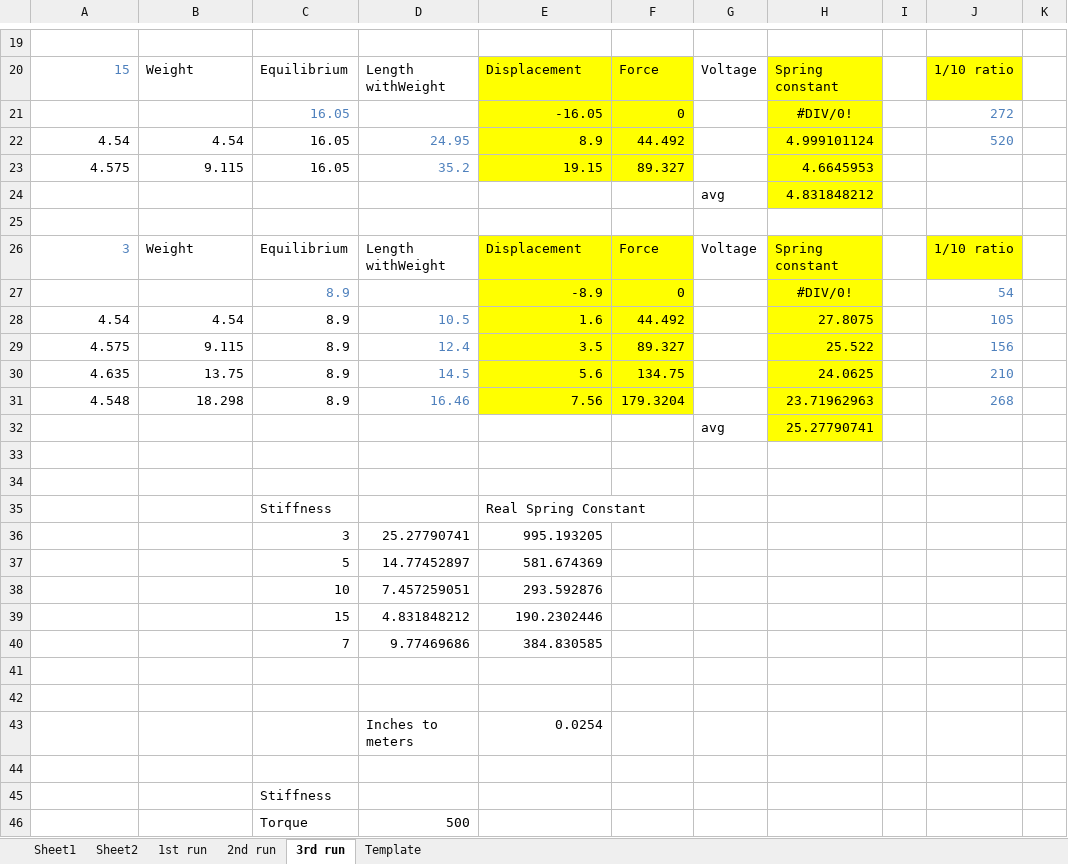
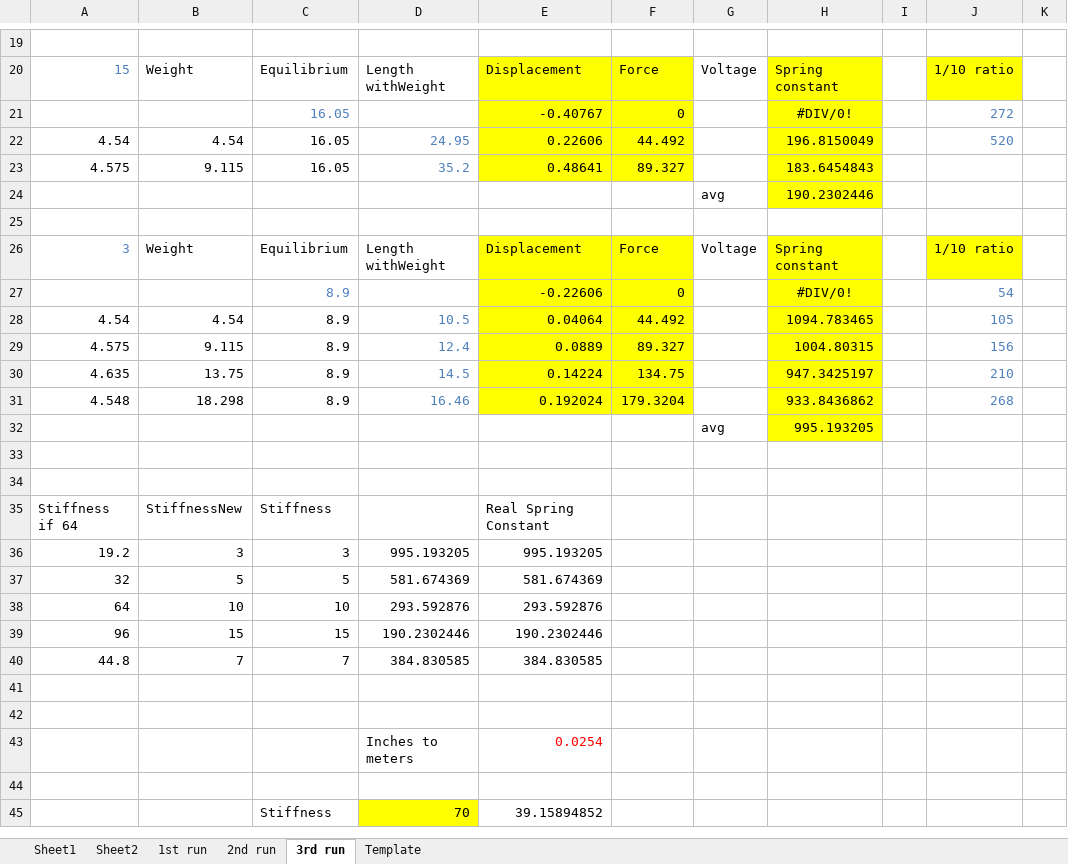
Before and after one commit to marinosb/virtual-spring, an Excel workbook: calibration/voltage-torque calibration.xlsx, sheet 3rd run, drawn as a sheet; only a part is shown, gaps mark what is left out; values as stored, in another font and other column widths than the file's, no borders; charts and pictures not drawn; removed rows and columns are numbered as before the commit, all else as after; the diff covers the shown part only; the diff names each change by its address in the sheet, - before the commit and + after, or states it on an @@ line.

```diff
--- a/calibration/voltage-torque calibration.xlsx (sheet 3rd run)
+++ b/calibration/voltage-torque calibration.xlsx (sheet 3rd run)
-E21: -16.05
+E21: -0.40767
-E22: 8.9
+E22: 0.22606
-H22: 4.999101124
+H22: 196.8150049
-E23: 19.15
+E23: 0.48641
-H23: 4.6645953
+H23: 183.6454843
-H24: 4.831848212
+H24: 190.2302446
-E27: -8.9
+E27: -0.22606
-E28: 1.6
+E28: 0.04064
-H28: 27.8075
+H28: 1094.783465
-E29: 3.5
+E29: 0.0889
-H29: 25.522
+H29: 1004.80315
-E30: 5.6
+E30: 0.14224
-H30: 24.0625
+H30: 947.3425197
-E31: 7.56
+E31: 0.192024
-H31: 23.71962963
+H31: 933.8436862
-H32: 25.27790741
+H32: 995.193205
-A35: (empty)
+A35: Stiffness if 64
-B35: (empty)
+B35: StiffnessNew
-row 36:  |  | 3 | 25.27790741 | 995.193205
-row 37:  |  | 5 | 14.77452897 | 581.674369
-row 38:  |  | 10 | 7.457259051 | 293.592876
-row 39:  |  | 15 | 4.831848212 | 190.2302446
-row 40:  |  | 7 | 9.77469686 | 384.830585
+row 36: 19.2 | 3 | 3 | 995.193205 | 995.193205
+row 37: 32 | 5 | 5 | 581.674369 | 581.674369
+row 38: 64 | 10 | 10 | 293.592876 | 293.592876
+row 39: 96 | 15 | 15 | 190.2302446 | 190.2302446
+row 40: 44.8 | 7 | 7 | 384.830585 | 384.830585
-E43 text colour: black
+E43 text colour: #FF0000
-row 45:  |  | Stiffness
-row 46:  |  | Torque | 500
+row 45:  |  | Stiffness | 70 | 39.15894852
```
Also changed, not shown: 1 added row and 30 edited cells elsewhere in this sheet, sheet Template, charts or pictures, 2 other files.
